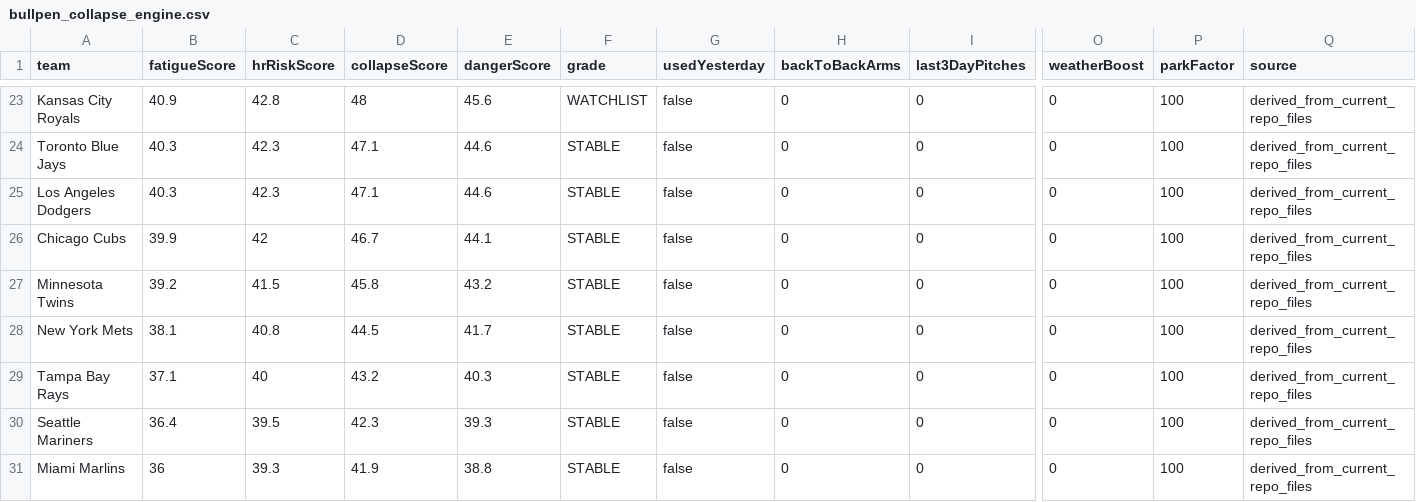
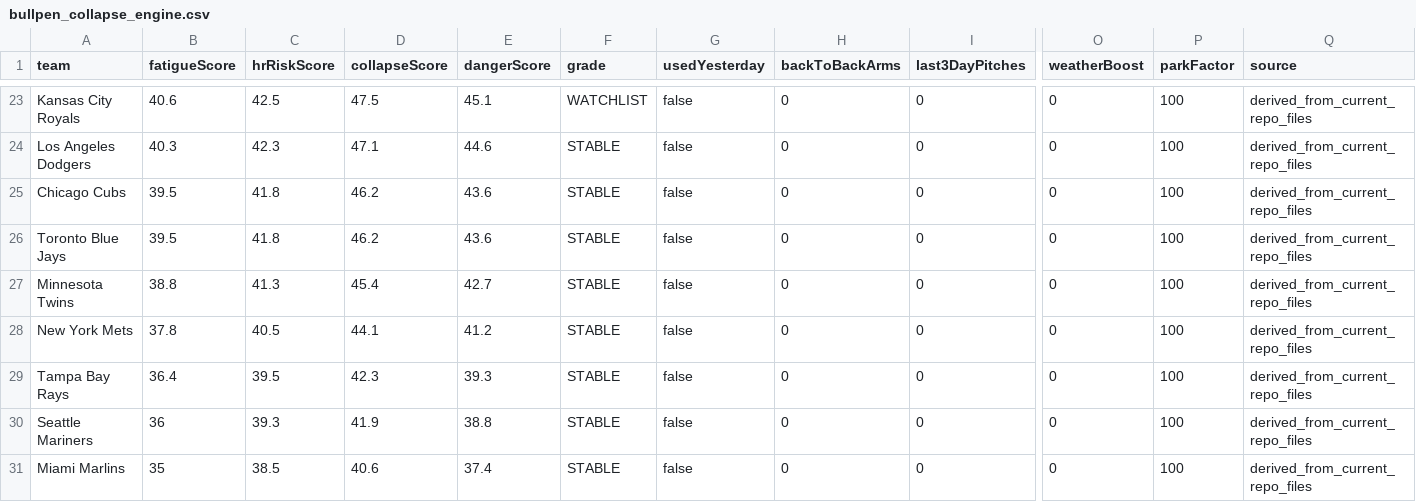
Before and after one commit to sboddy21/TheSlipLab, a CSV file: data/bullpen_collapse_engine.csv, drawn as a sheet; only a part is shown, gaps mark what is left out; removed rows and columns are numbered as before the commit, all else as after; rows hold the shown columns only; the diff covers the shown part only; the diff names each change by its address in the sheet, - before the commit and + after, or states it on an @@ line.

```diff
--- a/data/bullpen_collapse_engine.csv
+++ b/data/bullpen_collapse_engine.csv
-B23 (fatigueScore): 40.9
+B23 (fatigueScore): 40.6
-C23 (hrRiskScore): 42.8
+C23 (hrRiskScore): 42.5
-D23 (collapseScore): 48
+D23 (collapseScore): 47.5
-E23 (dangerScore): 45.6
+E23 (dangerScore): 45.1
-row 24: Toronto Blue Jays | 40.3 | 42.3 | 47.1 | 44.6 | STABLE | false | 0 | 0 | 0 | 100 | derived_from_current_repo_files
-B25 (fatigueScore): 39.9
+B25 (fatigueScore): 39.5
-C25 (hrRiskScore): 42
+C25 (hrRiskScore): 41.8
-D25 (collapseScore): 46.7
+D25 (collapseScore): 46.2
-E25 (dangerScore): 44.1
+E25 (dangerScore): 43.6
+row 26: Toronto Blue Jays | 39.5 | 41.8 | 46.2 | 43.6 | STABLE | false | 0 | 0 | 0 | 100 | derived_from_current_repo_files
-B27 (fatigueScore): 39.2
+B27 (fatigueScore): 38.8
-C27 (hrRiskScore): 41.5
+C27 (hrRiskScore): 41.3
-D27 (collapseScore): 45.8
+D27 (collapseScore): 45.4
-E27 (dangerScore): 43.2
+E27 (dangerScore): 42.7
-B28 (fatigueScore): 38.1
+B28 (fatigueScore): 37.8
-C28 (hrRiskScore): 40.8
+C28 (hrRiskScore): 40.5
-D28 (collapseScore): 44.5
+D28 (collapseScore): 44.1
-E28 (dangerScore): 41.7
+E28 (dangerScore): 41.2
-B29 (fatigueScore): 37.1
+B29 (fatigueScore): 36.4
-C29 (hrRiskScore): 40
+C29 (hrRiskScore): 39.5
-D29 (collapseScore): 43.2
+D29 (collapseScore): 42.3
-E29 (dangerScore): 40.3
+E29 (dangerScore): 39.3
-B30 (fatigueScore): 36.4
+B30 (fatigueScore): 36
-C30 (hrRiskScore): 39.5
+C30 (hrRiskScore): 39.3
-D30 (collapseScore): 42.3
+D30 (collapseScore): 41.9
-E30 (dangerScore): 39.3
+E30 (dangerScore): 38.8
-B31 (fatigueScore): 36
+B31 (fatigueScore): 35
-C31 (hrRiskScore): 39.3
+C31 (hrRiskScore): 38.5
-D31 (collapseScore): 41.9
+D31 (collapseScore): 40.6
-E31 (dangerScore): 38.8
+E31 (dangerScore): 37.4
```
Also changed, not shown: 5 added rows, 5 removed rows and 28 edited cells elsewhere in this file, 32 other files.
